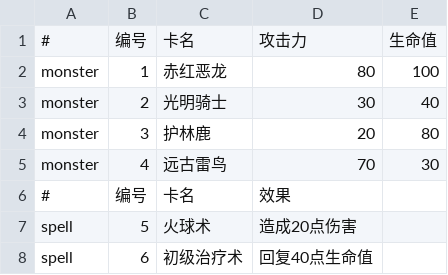
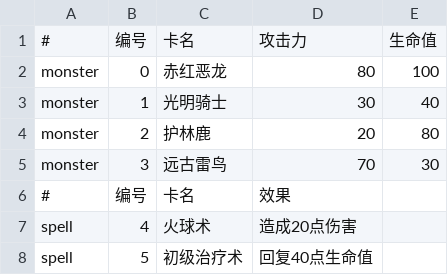
Before and after one commit to ApotoxinElish/CardGame, a CSV file: Assets/Datas/CardList.csv, drawn as a sheet.

```diff
--- a/Assets/Datas/CardList.csv
+++ b/Assets/Datas/CardList.csv
@@ -1,8 +1,8 @@
 #,编号,卡名,攻击力,生命值
-monster,1,赤红恶龙,80,100
-monster,2,光明骑士,30,40
-monster,3,护林鹿,20,80
-monster,4,远古雷鸟,70,30
+monster,0,赤红恶龙,80,100
+monster,1,光明骑士,30,40
+monster,2,护林鹿,20,80
+monster,3,远古雷鸟,70,30
 #,编号,卡名,效果,
-spell,5,火球术,造成20点伤害,
-spell,6,初级治疗术,回复40点生命值,
+spell,4,火球术,造成20点伤害,
+spell,5,初级治疗术,回复40点生命值,
```
Also changed, not shown: 20 other files.
